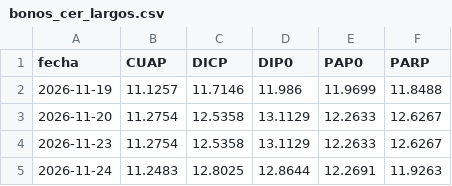
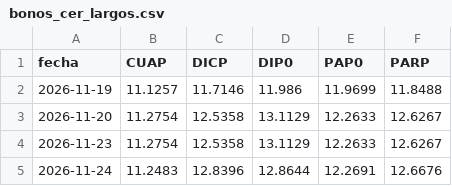
Before and after one commit to datamiazzo-2026/datos-publicos, a CSV file: respaldo/bonos_cer_largos.csv, drawn as a sheet.

```diff
--- a/respaldo/bonos_cer_largos.csv
+++ b/respaldo/bonos_cer_largos.csv
@@ -4,2 +4,2 @@ fecha,CUAP,DICP,DIP0,PAP0,PARP
 2026-11-23,11.2754,12.5358,13.1129,12.2633,12.6267
-2026-11-24,11.2483,12.8025,12.8644,12.2691,11.9263
+2026-11-24,11.2483,12.8396,12.8644,12.2691,12.6676
```
Also changed, not shown: respaldo/bonos_cer.csv, respaldo/bonos_dollar_linked.csv, 17 other files.
